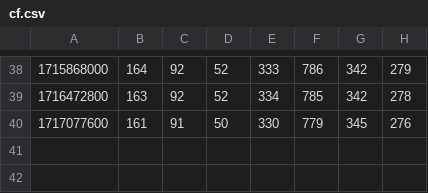
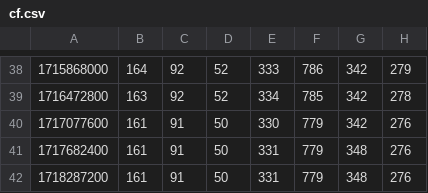
Before and after one commit to rowanparker/sidekicker-refactor-stats-data, a CSV file: cf.csv, drawn as a sheet; only a part is shown, gaps mark what is left out.

```diff
--- a/cf.csv
+++ b/cf.csv
@@ -39,2 +39,4 @@
 1716472800,163,92,52,334,785,342,278
-1717077600,161,91,50,330,779,345,276
+1717077600,161,91,50,330,779,342,276
+1717682400,161,91,50,331,779,348,276
+1718287200,161,91,50,331,779,348,276
```
Also changed, not shown: k.csv.
